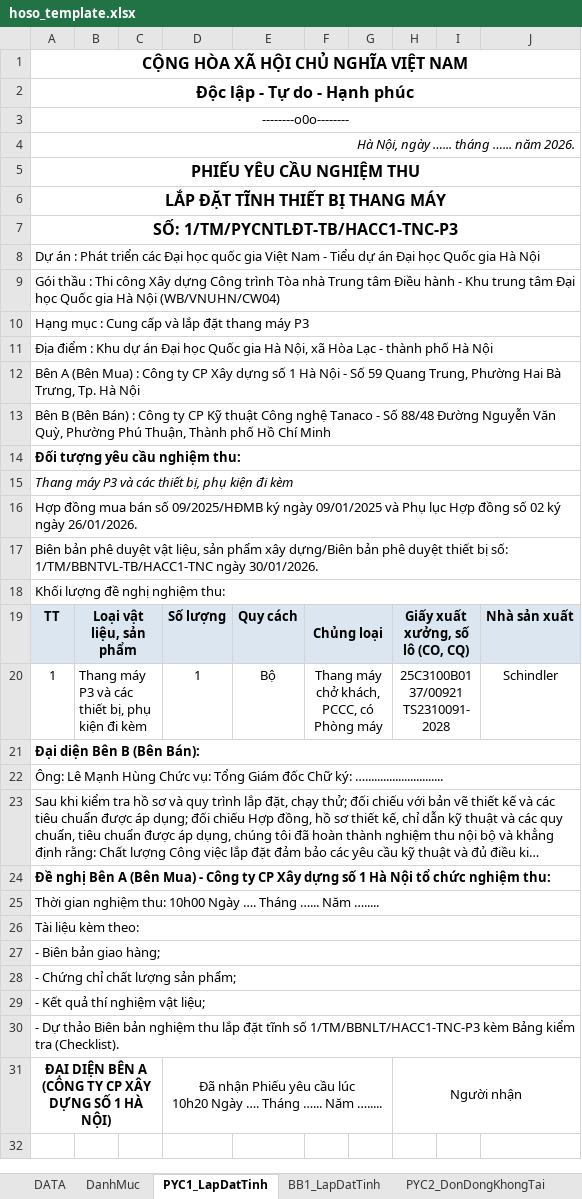
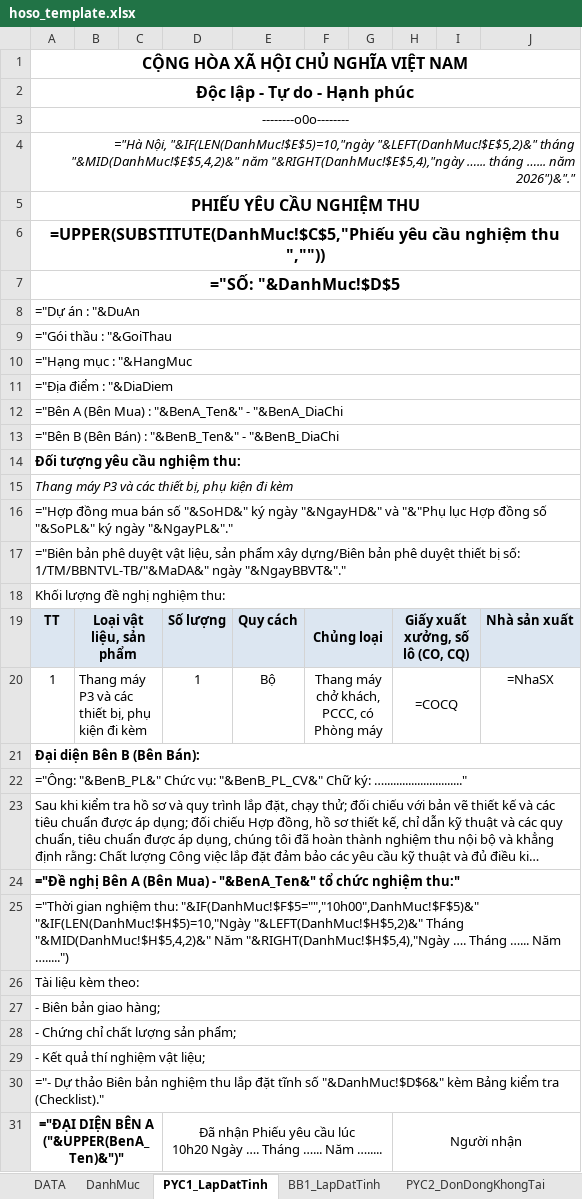
Before and after one commit to xaxa9ztb/TiendoTM, an Excel workbook: hoso_template.xlsx, sheet PYC1_LapDatTinh, drawn as a sheet; long unchanged cells end in …; values as stored, in another font and other column widths than the file's, no borders; formulas without a stored value are shown as written; ↵ is a line break in a cell; the diff names each change by its address in the sheet, - before the commit and + after, or states it on an @@ line.

```diff
--- a/hoso_template.xlsx (sheet PYC1_LapDatTinh)
+++ b/hoso_template.xlsx (sheet PYC1_LapDatTinh)
-A4: Hà Nội, ngày …... tháng …... năm 2026.
+A4: ="Hà Nội, "&IF(LEN(DanhMuc!$E$5)=10,"ngày "&LEFT(DanhMuc!$E$5,2)&" tháng "&MID(DanhMuc!$E$5,4,2)&" năm "&RIGHT(DanhMuc!$E$5,4),"ngày …... tháng …... năm 2026")&"."
-A6: LẮP ĐẶT TĨNH THIẾT BỊ THANG MÁY
+A6: =UPPER(SUBSTITUTE(DanhMuc!$C$5,"Phiếu yêu cầu nghiệm thu ",""))
-A7: SỐ: 1/TM/PYCNTLĐT-TB/HACC1-TNC-P3
+A7: ="SỐ: "&DanhMuc!$D$5
-A8: Dự án : Phát triển các Đại học quốc gia Việt Nam - Tiểu dự án Đại học Quốc gia Hà Nội
+A8: ="Dự án : "&DuAn
-A9: Gói thầu : Thi công Xây dựng Công trình Tòa nhà Trung tâm Điều hành - Khu trung tâm Đại học Quốc gia Hà Nội (WB/VNUHN/CW04)
+A9: ="Gói thầu : "&GoiThau
-A10: Hạng mục : Cung cấp và lắp đặt thang máy P3
+A10: ="Hạng mục : "&HangMuc
-A11: Địa điểm : Khu dự án Đại học Quốc gia Hà Nội, xã Hòa Lạc - thành phố Hà Nội
+A11: ="Địa điểm : "&DiaDiem
-A12: Bên A (Bên Mua) : Công ty CP Xây dựng số 1 Hà Nội - Số 59 Quang Trung, Phường Hai Bà Trưng, Tp. Hà Nội
+A12: ="Bên A (Bên Mua) : "&BenA_Ten&" - "&BenA_DiaChi
-A13: Bên B (Bên Bán) : Công ty CP Kỹ thuật Công nghệ Tanaco - Số 88/48 Đường Nguyễn Văn Quỳ, Phường Phú Thuận, Thành phố Hồ Chí Minh
+A13: ="Bên B (Bên Bán) : "&BenB_Ten&" - "&BenB_DiaChi
-A16: Hợp đồng mua bán số 09/2025/HĐMB ký ngày 09/01/2025 và Phụ lục Hợp đồng số 02 ký ngày 26/01/2026.
+A16: ="Hợp đồng mua bán số "&SoHD&" ký ngày "&NgayHD&" và "&"Phụ lục Hợp đồng số "&SoPL&" ký ngày "&NgayPL&"."
-A17: Biên bản phê duyệt vật liệu, sản phẩm xây dựng/Biên bản phê duyệt thiết bị số: 1/TM/BBNTVL-TB/HACC1-TNC ngày 30/01/2026.
+A17: ="Biên bản phê duyệt vật liệu, sản phẩm xây dựng/Biên bản phê duyệt thiết bị số: 1/TM/BBNTVL-TB/"&MaDA&" ngày "&NgayBBVT&"."
-C19 fill: #DCE6F1
+C19 fill: none
-G19 fill: #DCE6F1
+G19 fill: none
-I19 fill: #DCE6F1
+I19 fill: none
-H20: 25C3100B0137/00921 TS2310091-2028
+H20: =COCQ
-J20: Schindler
+J20: =NhaSX
-A22: Ông: Lê Mạnh Hùng Chức vụ: Tổng Giám đốc Chữ ký: …..........................
+A22: ="Ông: "&BenB_PL&" Chức vụ: "&BenB_PL_CV&" Chữ ký: ….........................."
-A24: Đề nghị Bên A (Bên Mua) - Công ty CP Xây dựng số 1 Hà Nội tổ chức nghiệm thu:
+A24: ="Đề nghị Bên A (Bên Mua) - "&BenA_Ten&" tổ chức nghiệm thu:"
-A25: Thời gian nghiệm thu: 10h00 Ngày …. Tháng …... Năm ….....
+A25: ="Thời gian nghiệm thu: "&IF(DanhMuc!$F$5="","10h00",DanhMuc!$F$5)&" "&IF(LEN(DanhMuc!$H$5)=10,"Ngày "&LEFT(DanhMuc!$H$5,2)&" Tháng "&MID(DanhMuc!$H$5,4,2)&" Năm "&RIGHT(DanhMuc!$H$5,4),"Ngày …. Tháng …... Năm ….....")
-A30: - Dự thảo Biên bản nghiệm thu lắp đặt tĩnh số 1/TM/BBNLT/HACC1-TNC-P3 kèm Bảng kiểm tra (Checklist).
+A30: ="- Dự thảo Biên bản nghiệm thu lắp đặt tĩnh số "&DanhMuc!$D$6&" kèm Bảng kiểm tra (Checklist)."
-A31: ĐẠI DIỆN BÊN A ↵ (CÔNG TY CP XÂY DỰNG SỐ 1 HÀ NỘI)
+A31: ="ĐẠI DIỆN BÊN A ↵ ("&UPPER(BenA_Ten)&")"
```
Also changed, not shown: sheet BB1_LapDatTinh, sheet BB6_HoanThanhHangMuc, sheet BB2_DonDongKhongTai, sheet BB3_DonDongCoTai, sheet BB4_LienDongKhongTai, sheet BB5_LienDongCoTai, 7 more sheets, 1 other file.
